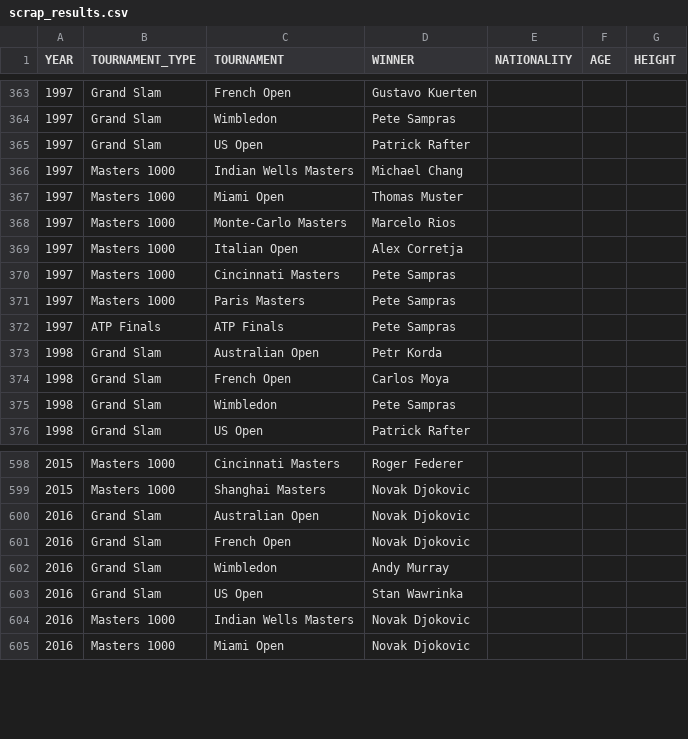
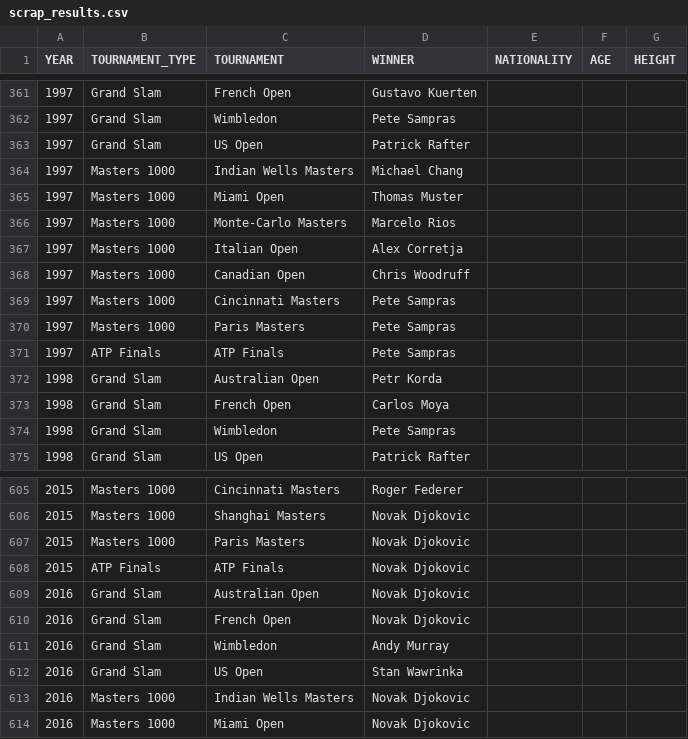
Before and after one commit to NielsMinssen/GrandSlamChampions, a CSV file: data/tennis/scrap_results.csv, drawn as a sheet; only a part is shown, gaps mark what is left out; the diff covers the shown part only; the diff names each change by its address in the sheet, - before the commit and + after, or states it on an @@ line.

```diff
--- a/data/tennis/scrap_results.csv
+++ b/data/tennis/scrap_results.csv
+row 368: 1997 | Masters 1000 | Canadian Open | Chris Woodruff
+row 607: 2015 | Masters 1000 | Paris Masters | Novak Djokovic
+row 608: 2015 | ATP Finals | ATP Finals | Novak Djokovic
```
Also changed, not shown: 8 added rows and 2 removed rows elsewhere in this file, data/tennis/scrap_results_aggregated.csv.
